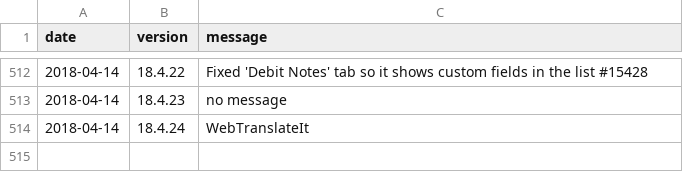
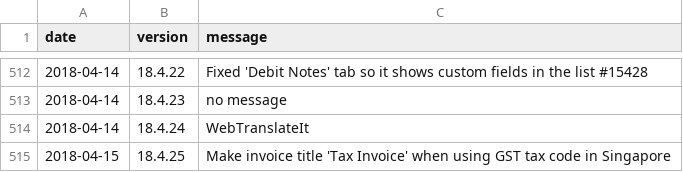
Before and after one commit to 3etechinns/www.manager.io, a CSV file: _data/releases.csv, drawn as a sheet; only a part is shown, gaps mark what is left out; the diff names each change by its address in the sheet, - before the commit and + after, or states it on an @@ line.

Commit message:
New release

```diff
--- a/_data/releases.csv
+++ b/_data/releases.csv
+row 515: 2018-04-15 | 18.4.25 | Make invoice title 'Tax Invoice' when using GST tax code in Singapore
```
